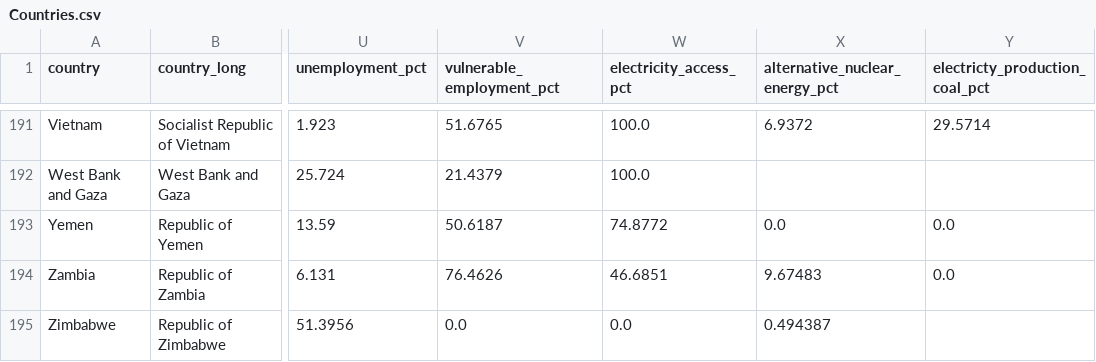
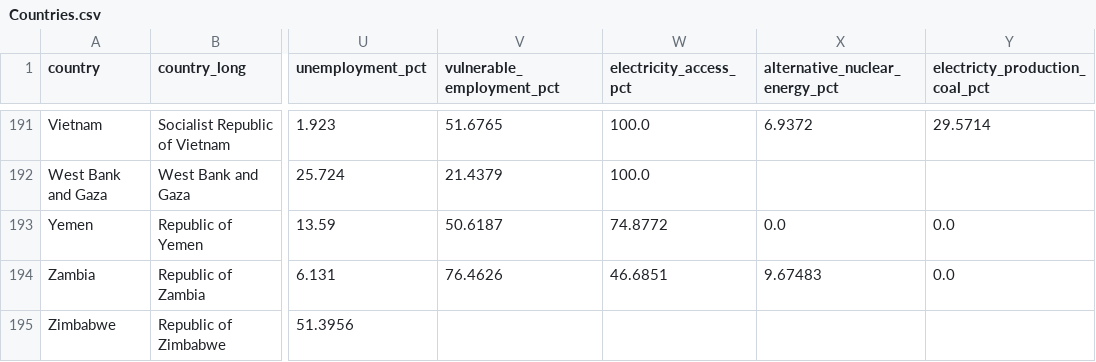
Before and after one commit to shivamdevraj02/Panda, a CSV file: Countries.csv, drawn as a sheet; only a part is shown, gaps mark what is left out; the diff names each change by its address in the sheet, - before the commit and + after, or states it on an @@ line.

Commit message:
Fix formatting issue in Zimbabwe entry

```diff
--- a/Countries.csv
+++ b/Countries.csv
-V195 (vulnerable_employment_pct): 0.0
+V195 (vulnerable_employment_pct): (empty)
-W195 (electricity_access_pct): 0.0
+W195 (electricity_access_pct): (empty)
-X195 (alternative_nuclear_energy_pct): 0.494387
+X195 (alternative_nuclear_energy_pct): (empty)
```
